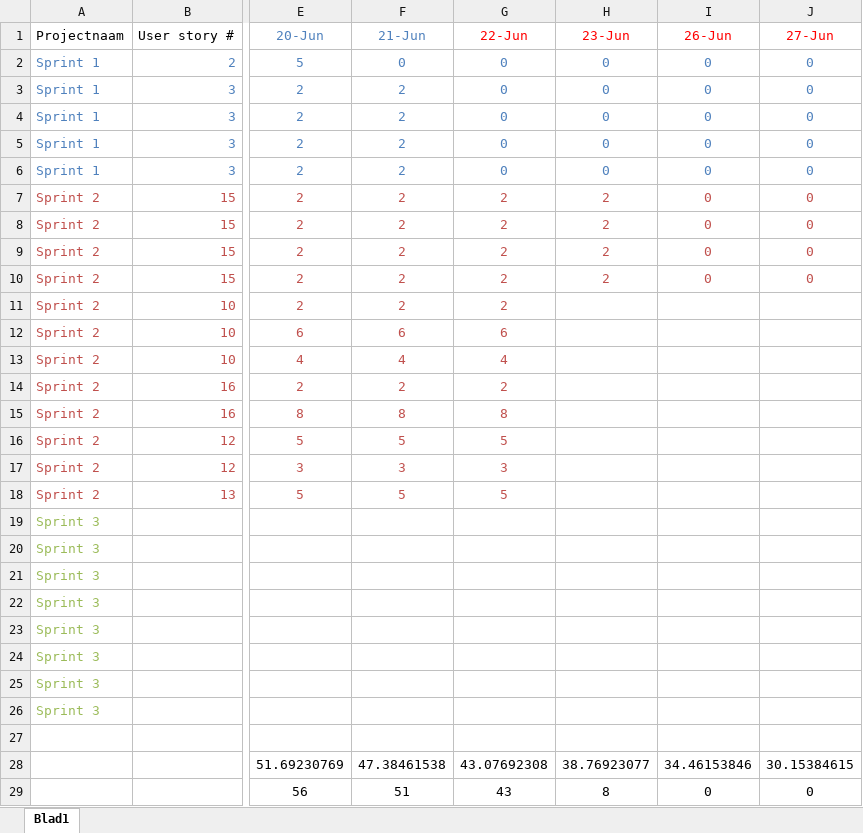
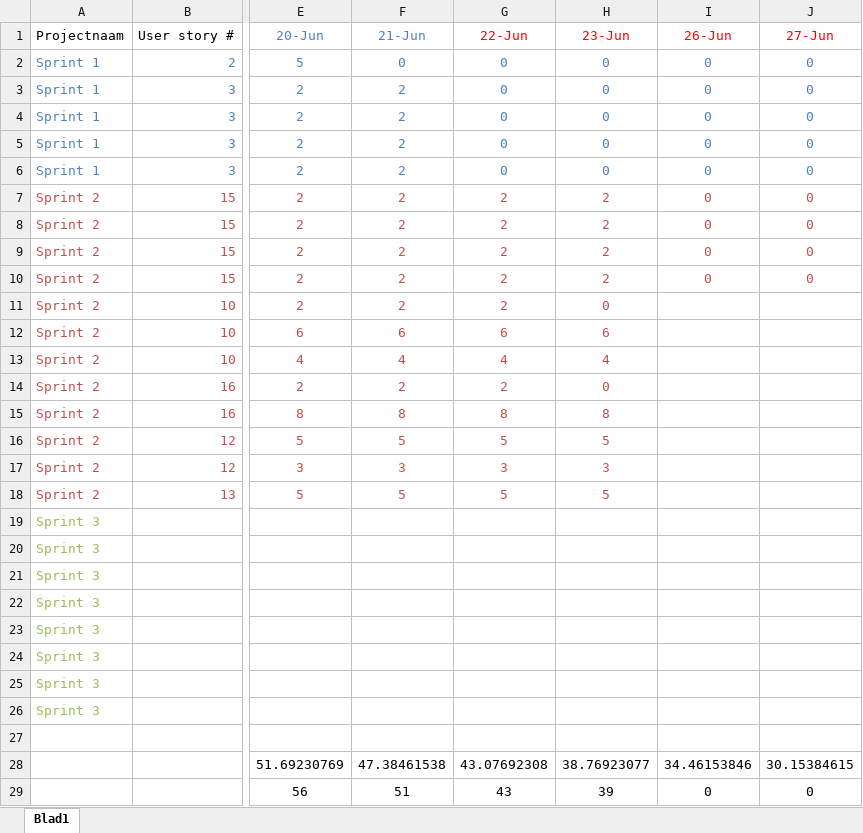
Before and after one commit to raoulvd98/Developing-a-cross-platform-application, an Excel workbook: Burndown Chart.xlsx, sheet Blad1, drawn as a sheet; only a part is shown, gaps mark what is left out; values as stored, in another font and other column widths than the file's, no borders; charts and pictures not drawn; the diff names each change by its address in the sheet, - before the commit and + after, or states it on an @@ line.

Commit message:
Burdown

```diff
--- a/Burndown Chart.xlsx (sheet Blad1)
+++ b/Burndown Chart.xlsx (sheet Blad1)
-H11 (23-Jun): (empty)
+H11 (23-Jun): 0
-H12 (23-Jun): (empty)
+H12 (23-Jun): 6
-H13 (23-Jun): (empty)
+H13 (23-Jun): 4
-H14 (23-Jun): (empty)
+H14 (23-Jun): 0
-H15 (23-Jun): (empty)
+H15 (23-Jun): 8
-H16 (23-Jun): (empty)
+H16 (23-Jun): 5
-H17 (23-Jun): (empty)
+H17 (23-Jun): 3
-H18 (23-Jun): (empty)
+H18 (23-Jun): 5
-H29 (23-Jun): 8
+H29 (23-Jun): 39
```
Also changed, not shown: charts or pictures.
